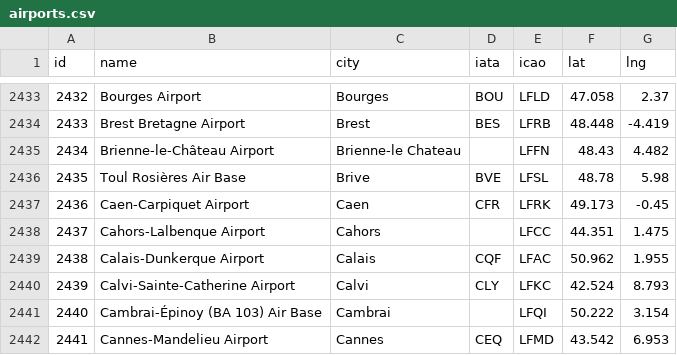
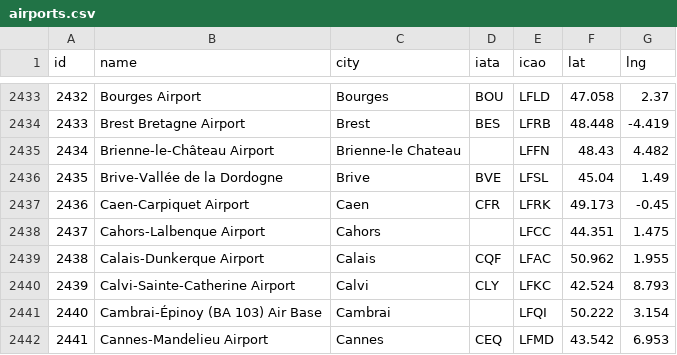
Before and after one commit to markusenglund/great-circle-map, a CSV file: public/airports.csv, drawn as a sheet; only a part is shown, gaps mark what is left out.

Commit message:
Update airports.csv
Modified line 2436, was pointing at a wrong airport (military base) in the east of France instead of Brive which is in the south west. Error has been repertoried on wikipedia as well. LFSL doesn't apply to the military base.

```diff
--- a/public/airports.csv
+++ b/public/airports.csv
@@ -2435,3 +2435,3 @@ id,name,city,iata,icao,lat,lng
 2434,Brienne-le-Château Airport,Brienne-le Chateau,,LFFN,48.43,4.482
-2435,Toul Rosières Air Base,Brive,BVE,LFSL,48.78,5.98
+2435,Brive-Vallée de la Dordogne,Brive,BVE,LFSL,45.04,1.49
 2436,Caen-Carpiquet Airport,Caen,CFR,LFRK,49.173,-0.45
```
